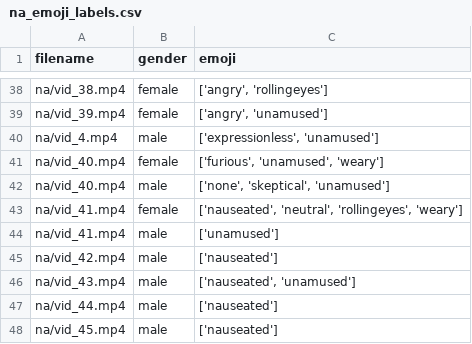
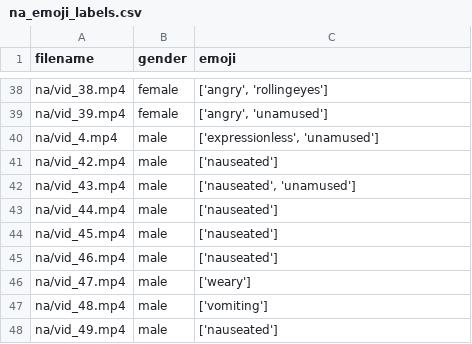
Before and after one commit to rjavadi/social-signal-project, a CSV file: new_data/na_emoji_labels.csv, drawn as a sheet; only a part is shown, gaps mark what is left out; the shorter side is filled out with more unchanged rows.

```diff
--- a/new_data/na_emoji_labels.csv
+++ b/new_data/na_emoji_labels.csv
@@ -40,6 +40,2 @@ na/vid_39.mp4,female,"['angry', 'unamused']"
 na/vid_4.mp4,male,"['expressionless', 'unamused']"
-na/vid_40.mp4,female,"['furious', 'unamused', 'weary']"
-na/vid_40.mp4,male,"['none', 'skeptical', 'unamused']"
-na/vid_41.mp4,female,"['nauseated', 'neutral', 'rollingeyes', 'weary']"
-na/vid_41.mp4,male,['unamused']
 na/vid_42.mp4,male,['nauseated']
```
Also changed, not shown: new_data/na_annotations.csv, new_data/na_labels.csv, 5 other files.
